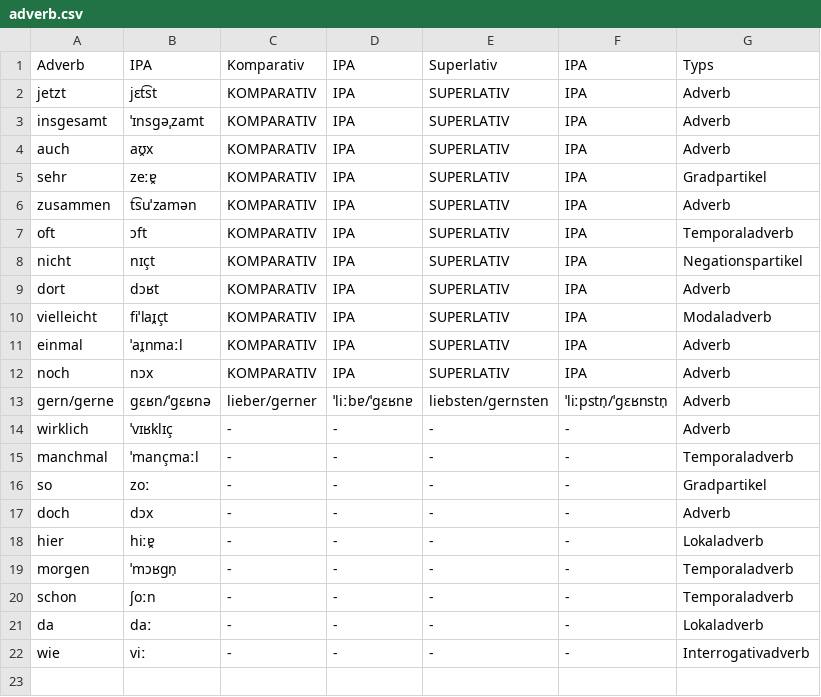
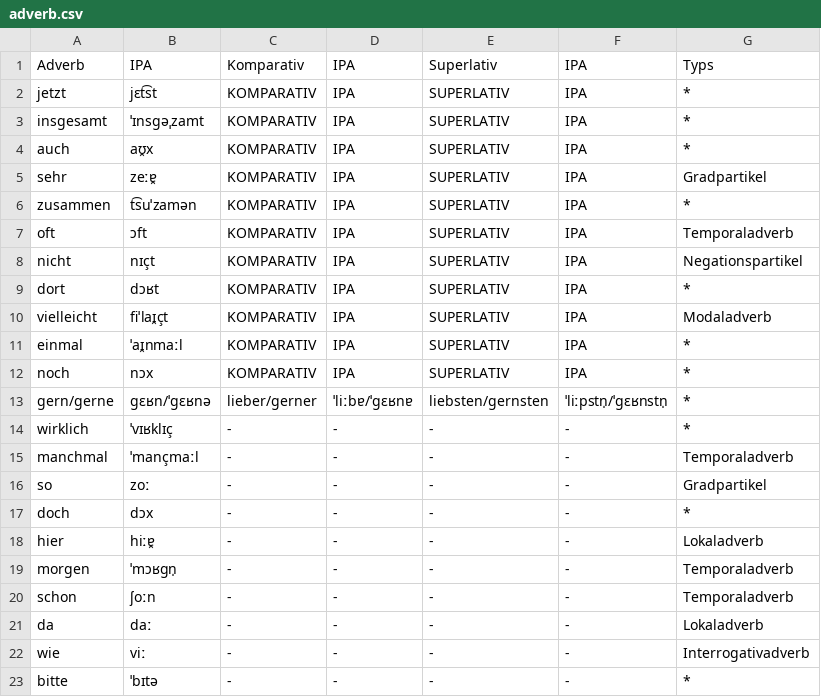
Before and after one commit to giabao141104/Deutsch, a CSV file: csv/adverb.csv, drawn as a sheet.

```diff
--- a/csv/adverb.csv
+++ b/csv/adverb.csv
@@ -1,18 +1,18 @@
 Adverb,IPA,Komparativ,IPA,Superlativ,IPA,Typs
-jetzt,jɛt͡st,KOMPARATIV,IPA,SUPERLATIV,IPA,Adverb
-insgesamt,ˈɪnsɡəˌzamt,KOMPARATIV,IPA,SUPERLATIV,IPA,Adverb
-auch,aʊ̯x,KOMPARATIV,IPA,SUPERLATIV,IPA,Adverb
+jetzt,jɛt͡st,KOMPARATIV,IPA,SUPERLATIV,IPA,*
+insgesamt,ˈɪnsɡəˌzamt,KOMPARATIV,IPA,SUPERLATIV,IPA,*
+auch,aʊ̯x,KOMPARATIV,IPA,SUPERLATIV,IPA,*
 sehr,zeːɐ̯,KOMPARATIV,IPA,SUPERLATIV,IPA,Gradpartikel
-zusammen,t͡suˈzamən,KOMPARATIV,IPA,SUPERLATIV,IPA,Adverb
+zusammen,t͡suˈzamən,KOMPARATIV,IPA,SUPERLATIV,IPA,*
 oft,ɔft,KOMPARATIV,IPA,SUPERLATIV,IPA,Temporaladverb
 nicht,nɪçt,KOMPARATIV,IPA,SUPERLATIV,IPA,Negationspartikel
-dort,dɔʁt,KOMPARATIV,IPA,SUPERLATIV,IPA,Adverb
+dort,dɔʁt,KOMPARATIV,IPA,SUPERLATIV,IPA,*
 vielleicht,fiˈlaɪ̯çt,KOMPARATIV,IPA,SUPERLATIV,IPA,Modaladverb
-einmal,ˈaɪ̯nmaːl,KOMPARATIV,IPA,SUPERLATIV,IPA,Adverb
-noch,nɔx,KOMPARATIV,IPA,SUPERLATIV,IPA,Adverb
-gern/gerne,ɡɛʁn/ˈɡɛʁnə,lieber/gerner,ˈliːbɐ/ˈɡɛʁnɐ,liebsten/gernsten,ˈliːpstn̩/ˈɡɛʁnstn̩,Adverb
-wirklich,ˈvɪʁklɪç,-,-,-,-,Adverb
+einmal,ˈaɪ̯nmaːl,KOMPARATIV,IPA,SUPERLATIV,IPA,*
+noch,nɔx,KOMPARATIV,IPA,SUPERLATIV,IPA,*
+gern/gerne,ɡɛʁn/ˈɡɛʁnə,lieber/gerner,ˈliːbɐ/ˈɡɛʁnɐ,liebsten/gernsten,ˈliːpstn̩/ˈɡɛʁnstn̩,*
+wirklich,ˈvɪʁklɪç,-,-,-,-,*
 manchmal,ˈmançmaːl,-,-,-,-,Temporaladverb
 so,zoː,-,-,-,-,Gradpartikel
-doch,dɔx,-,-,-,-,Adverb
+doch,dɔx,-,-,-,-,*
 hier,hiːɐ̯,-,-,-,-,Lokaladverb
@@ -22 +22,2 @@ da,daː,-,-,-,-,Lokaladverb
 wie,viː,-,-,-,-,Interrogativadverb
+bitte,ˈbɪtə,-,-,-,-,*
```
Also changed, not shown: csv/adjektiv.csv, csv/substantiv.csv, 4 other files.
